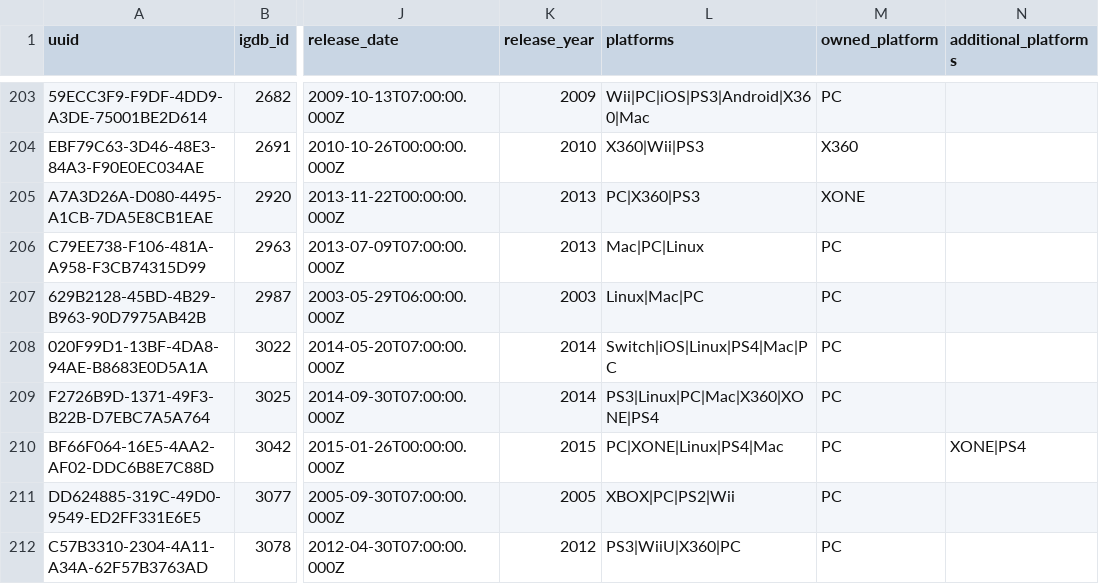
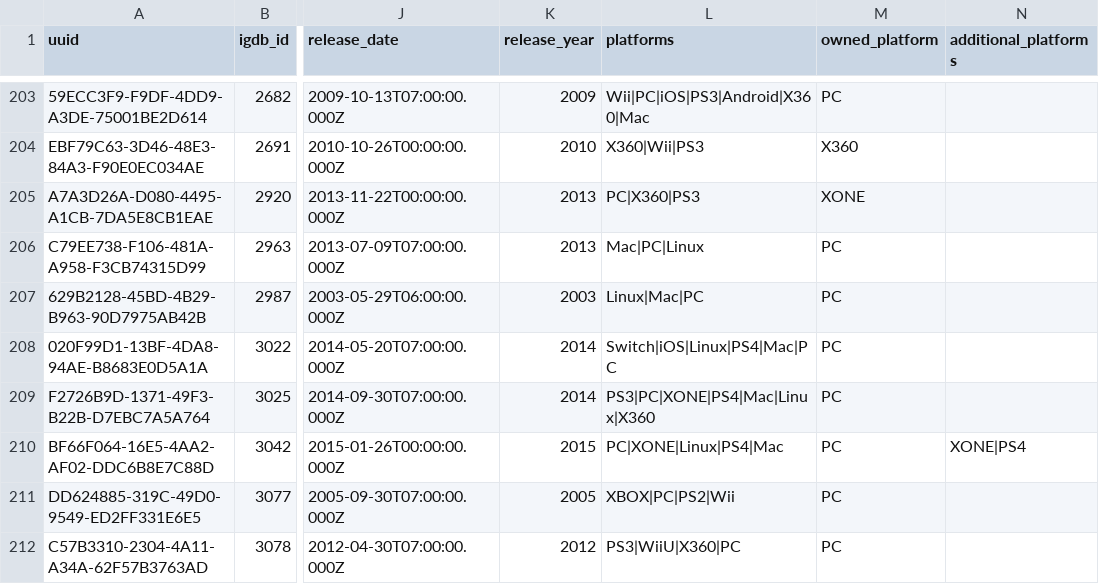
Before and after one commit to josh/gametrack-data, a CSV file: games.csv, drawn as a sheet; only a part is shown, gaps mark what is left out; the diff covers the shown part only; the diff names each change by its address in the sheet, - before the commit and + after, or states it on an @@ line.

Commit message:
Update data

```diff
--- a/games.csv
+++ b/games.csv
-L209 (platforms): PS3|Linux|PC|Mac|X360|XONE|PS4
+L209 (platforms): PS3|PC|XONE|PS4|Mac|Linux|X360
```
Also changed, not shown: 12 edited cells elsewhere in this file.
